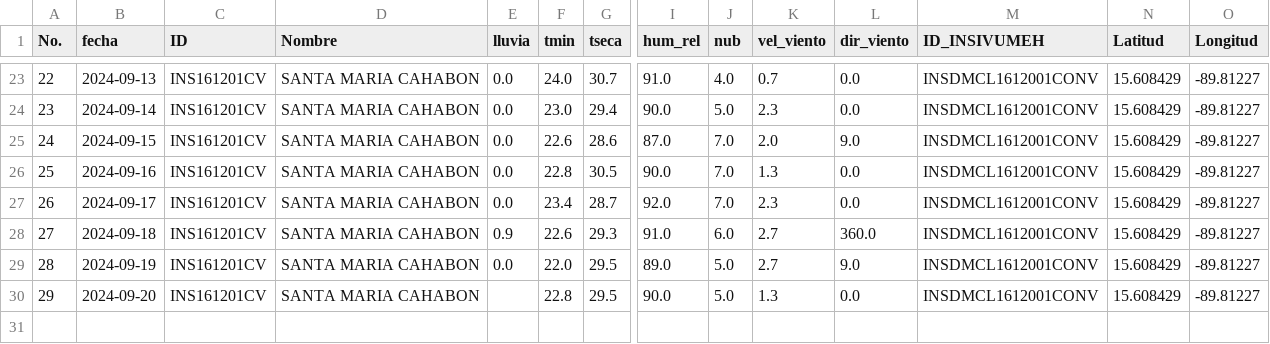
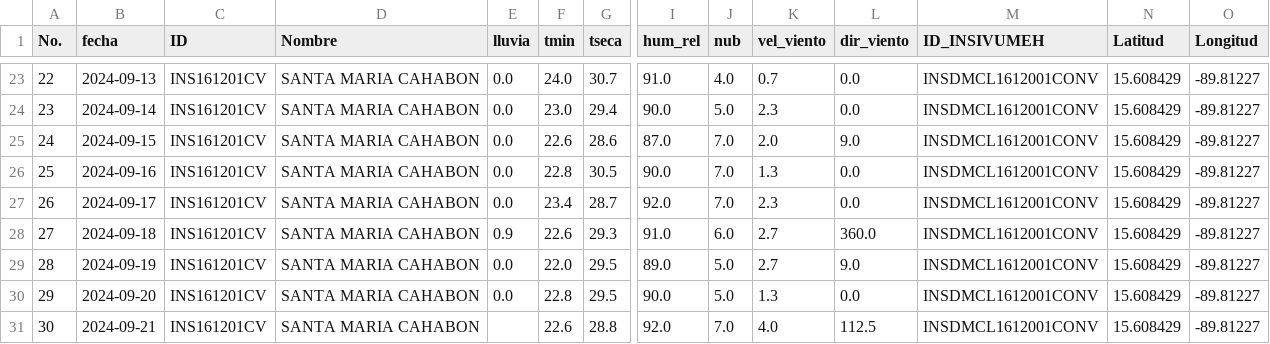
Before and after one commit to Climatologia-INSIVUMEH/monthly_data_by_station_csv, a CSV file: outputcsv/SANTA MARIA CAHABON.csv, drawn as a sheet; only a part is shown, gaps mark what is left out; rows hold the shown columns only; the diff names each change by its address in the sheet, - before the commit and + after, or states it on an @@ line.

```diff
--- a/outputcsv/SANTA MARIA CAHABON.csv
+++ b/outputcsv/SANTA MARIA CAHABON.csv
-E30 (lluvia): (empty)
+E30 (lluvia): 0.0
+row 31: 30 | 2024-09-21 | INS161201CV | SANTA MARIA CAHABON |  | 22.6 | 28.8 | 92.0 | 7.0 | 4.0 | 112.5 | INSDMCL1612001CONV | 15.608429 | -89.81227
```
Also changed, not shown: outputcsv/LOS ALTOS.csv, outputcsv/MORALES MET.csv, 52 other files.
